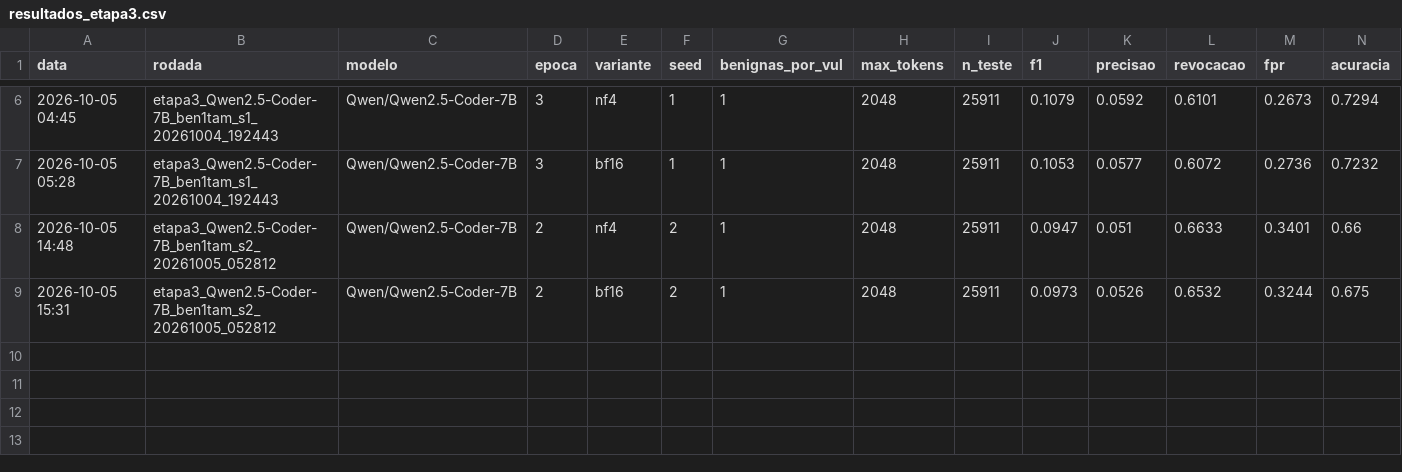
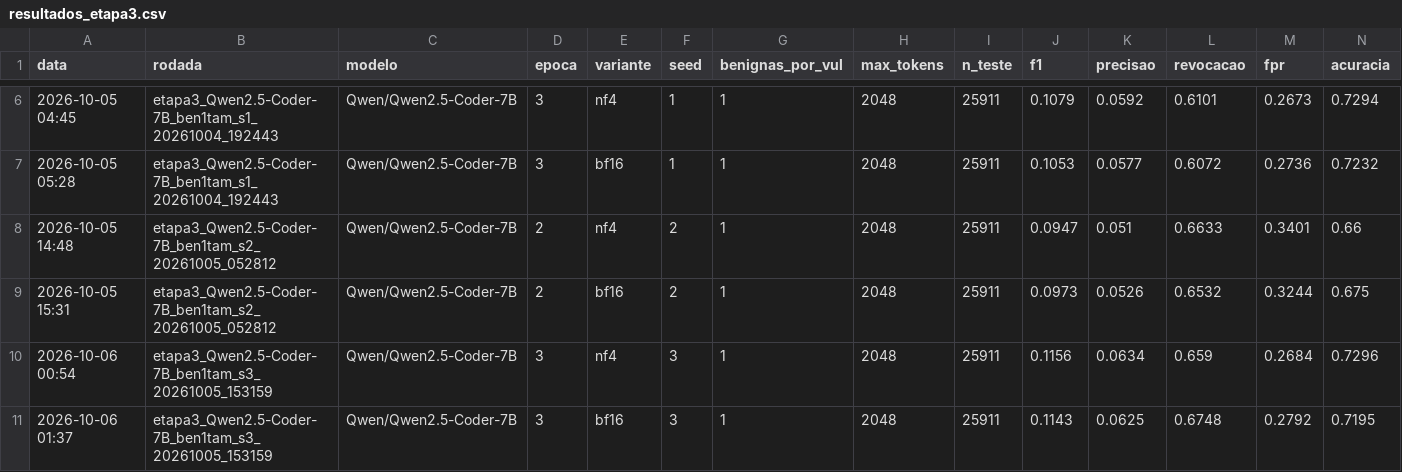
Before and after one commit to wesleygatinho/PROJETO-LLM, a CSV file: 03_experimentos/resultados/resultados_etapa3.csv, drawn as a sheet; only a part is shown, gaps mark what is left out; rows hold the shown columns only; the diff names each change by its address in the sheet, - before the commit and + after, or states it on an @@ line.

Commit message:
etapa 3: 7B seed 1

```diff
--- a/03_experimentos/resultados/resultados_etapa3.csv
+++ b/03_experimentos/resultados/resultados_etapa3.csv
+row 10: 2026-10-06 00:54 | etapa3_Qwen2.5-Coder-7B_ben1tam_s3_20261005_153159 | Qwen/Qwen2.5-Coder-7B | 3 | nf4 | 3 | 1 | 2048 | 25911 | 0.1156 | 0.0634 | 0.659 | 0.2684 | 0.7296
+row 11: 2026-10-06 01:37 | etapa3_Qwen2.5-Coder-7B_ben1tam_s3_20261005_153159 | Qwen/Qwen2.5-Coder-7B | 3 | bf16 | 3 | 1 | 2048 | 25911 | 0.1143 | 0.0625 | 0.6748 | 0.2792 | 0.7195
```
Also changed, not shown: 03_experimentos/resultados/treinos_etapa3.csv, 8 other files.
